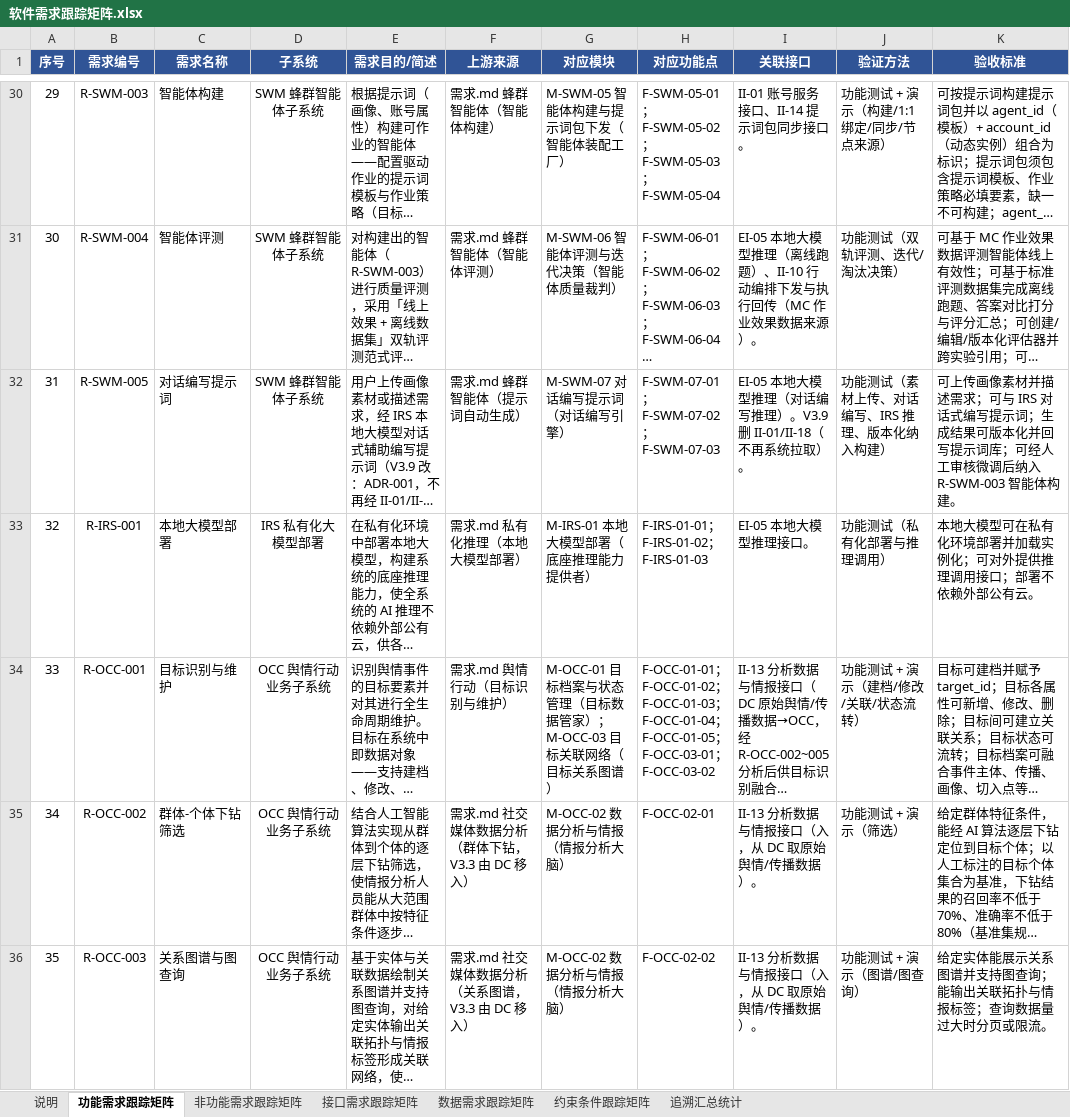
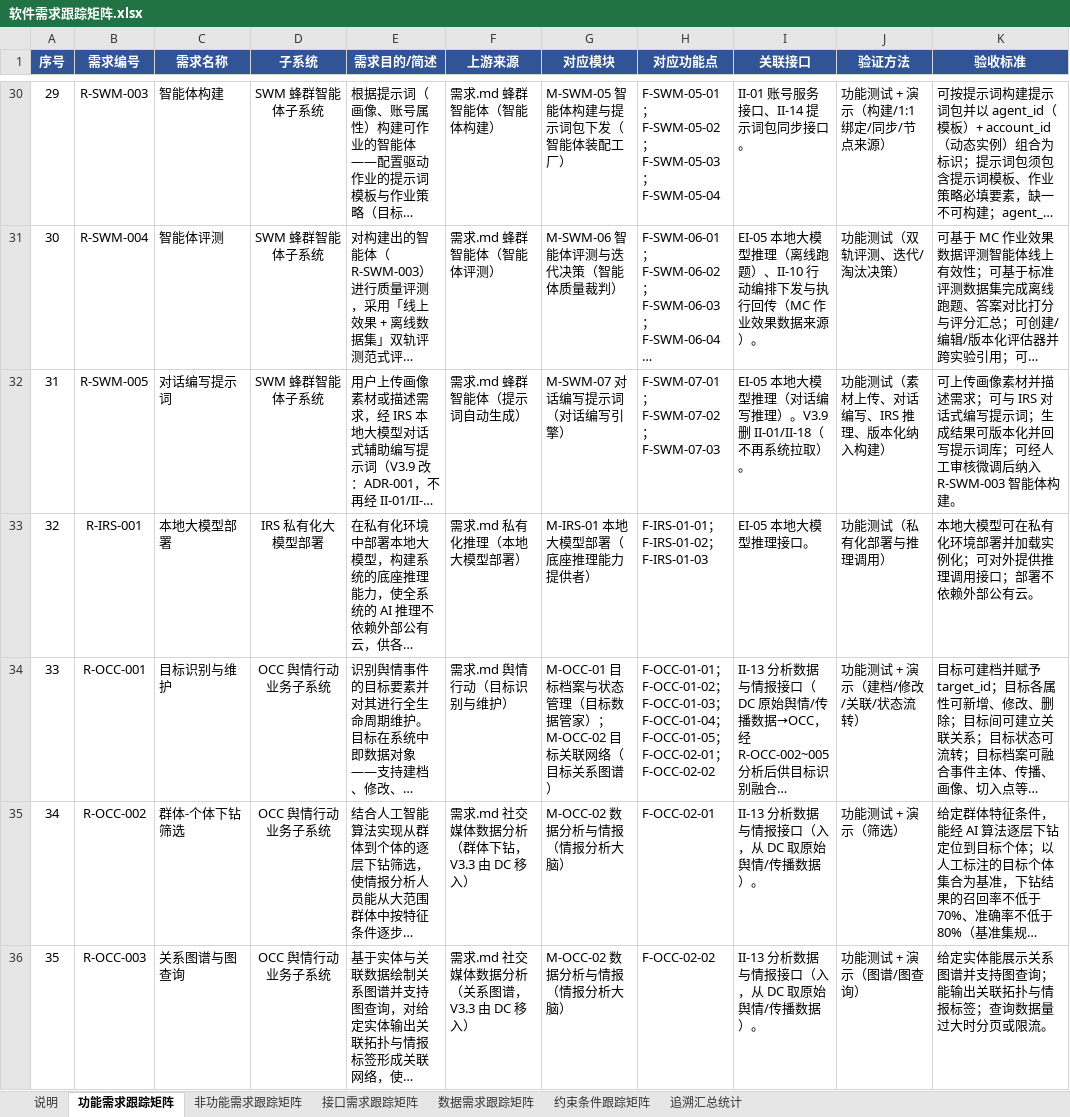
Before and after one commit to Sj-g/obsidian, an Excel workbook: 公司项目/认知行动/文档/软件需求跟踪矩阵.xlsx, sheet 功能需求跟踪矩阵, drawn as a sheet; only a part is shown, gaps mark what is left out; long unchanged cells end in …; values as stored, in another font and other column widths than the file's, no borders; the diff names each change by its address in the sheet, - before the commit and + after, or states it on an @@ line.

```diff
--- a/公司项目/认知行动/文档/软件需求跟踪矩阵.xlsx (sheet 功能需求跟踪矩阵)
+++ b/公司项目/认知行动/文档/软件需求跟踪矩阵.xlsx (sheet 功能需求跟踪矩阵)
-G34 (对应模块): …管家）；M-OCC-03 目标关联…
+G34 (对应模块): …管家）；M-OCC-02 目标关联…
-H34 (对应功能点): …F-OCC-01-05；F-OCC-03-01；F-OCC-03-02
+H34 (对应功能点): …F-OCC-01-05；F-OCC-02-01；F-OCC-02-02
```
Also changed, not shown: 11 other files.
